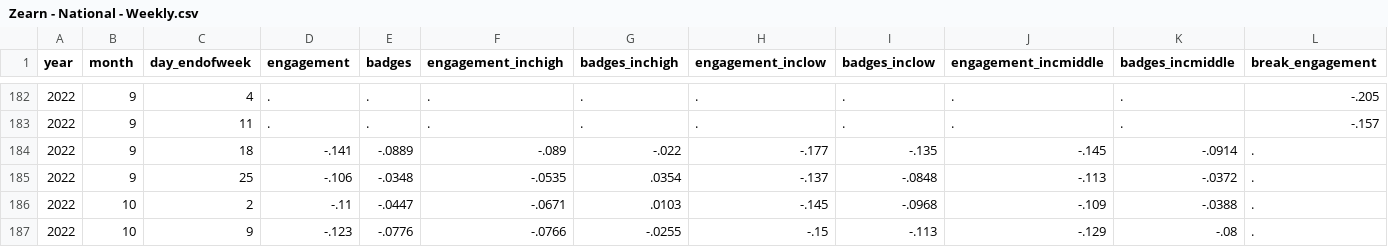
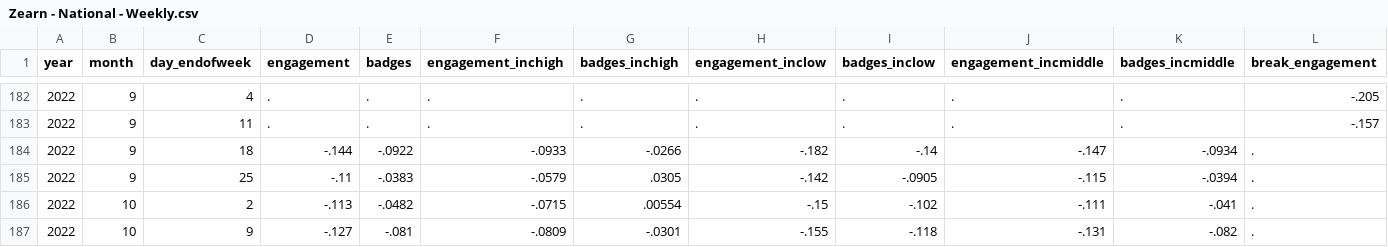
Before and after one commit to OpportunityInsights/EconomicTracker, a CSV file: data/Zearn - National - Weekly.csv, drawn as a sheet; only a part is shown, gaps mark what is left out; the diff covers the shown part only; the diff names each change by its address in the sheet, - before the commit and + after, or states it on an @@ line.

```diff
--- a/data/Zearn - National - Weekly.csv
+++ b/data/Zearn - National - Weekly.csv
-D184 (engagement): -.141
+D184 (engagement): -.144
-E184 (badges): -.0889
+E184 (badges): -.0922
-F184 (engagement_inchigh): -.089
+F184 (engagement_inchigh): -.0933
-G184 (badges_inchigh): -.022
+G184 (badges_inchigh): -.0266
-H184 (engagement_inclow): -.177
+H184 (engagement_inclow): -.182
-I184 (badges_inclow): -.135
+I184 (badges_inclow): -.14
-J184 (engagement_incmiddle): -.145
+J184 (engagement_incmiddle): -.147
-K184 (badges_incmiddle): -.0914
+K184 (badges_incmiddle): -.0934
-D185 (engagement): -.106
+D185 (engagement): -.11
-E185 (badges): -.0348
+E185 (badges): -.0383
-F185 (engagement_inchigh): -.0535
+F185 (engagement_inchigh): -.0579
-G185 (badges_inchigh): .0354
+G185 (badges_inchigh): .0305
-H185 (engagement_inclow): -.137
+H185 (engagement_inclow): -.142
-I185 (badges_inclow): -.0848
+I185 (badges_inclow): -.0905
-J185 (engagement_incmiddle): -.113
+J185 (engagement_incmiddle): -.115
-K185 (badges_incmiddle): -.0372
+K185 (badges_incmiddle): -.0394
-D186 (engagement): -.11
+D186 (engagement): -.113
-E186 (badges): -.0447
+E186 (badges): -.0482
-F186 (engagement_inchigh): -.0671
+F186 (engagement_inchigh): -.0715
-G186 (badges_inchigh): .0103
+G186 (badges_inchigh): .00554
-H186 (engagement_inclow): -.145
+H186 (engagement_inclow): -.15
-I186 (badges_inclow): -.0968
+I186 (badges_inclow): -.102
-J186 (engagement_incmiddle): -.109
+J186 (engagement_incmiddle): -.111
-K186 (badges_incmiddle): -.0388
+K186 (badges_incmiddle): -.041
-D187 (engagement): -.123
+D187 (engagement): -.127
-E187 (badges): -.0776
+E187 (badges): -.081
-F187 (engagement_inchigh): -.0766
+F187 (engagement_inchigh): -.0809
-G187 (badges_inchigh): -.0255
+G187 (badges_inchigh): -.0301
-H187 (engagement_inclow): -.15
+H187 (engagement_inclow): -.155
-I187 (badges_inclow): -.113
+I187 (badges_inclow): -.118
-J187 (engagement_incmiddle): -.129
+J187 (engagement_incmiddle): -.131
-K187 (badges_incmiddle): -.08
+K187 (badges_incmiddle): -.082
```
Also changed, not shown: 1 added row and 40 edited cells elsewhere in this file, data/Zearn - City - Weekly.csv, data/Zearn - State - Weekly.csv.
